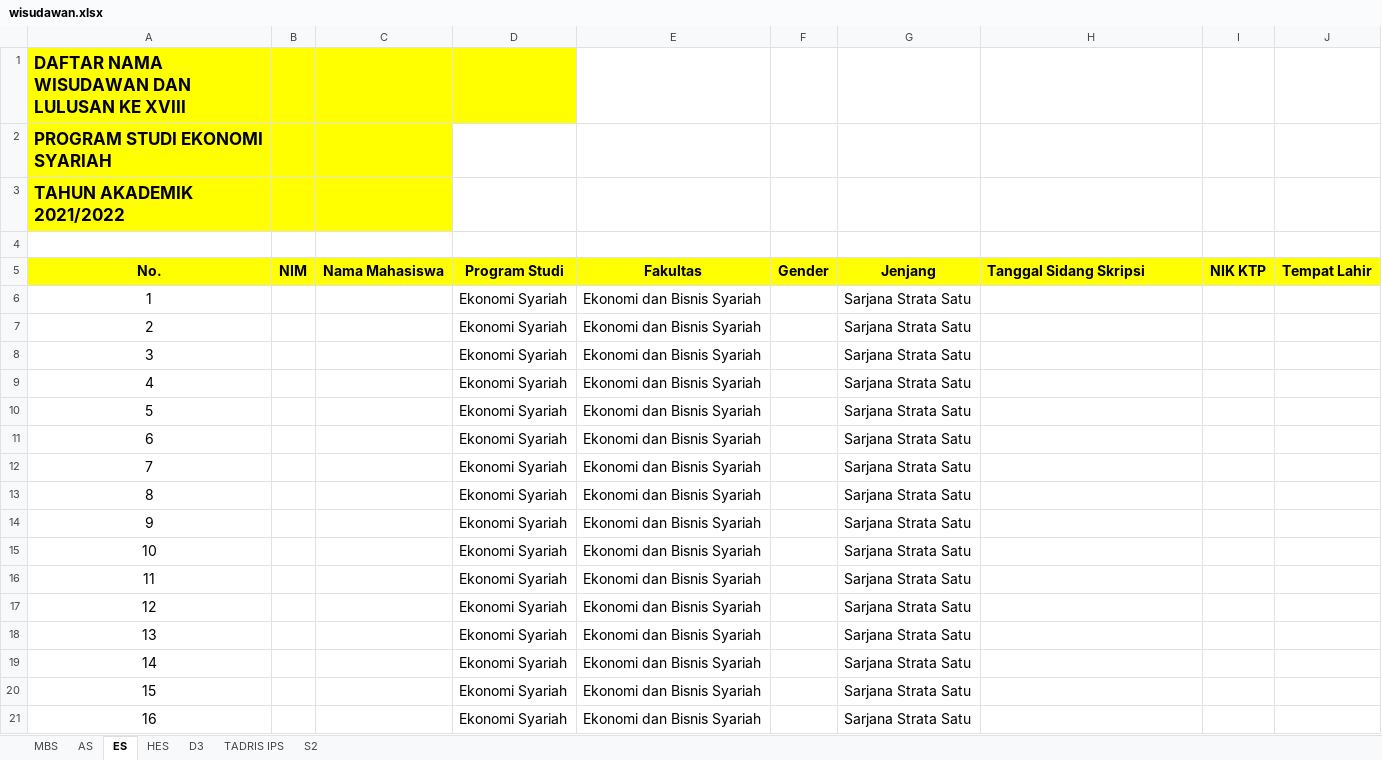
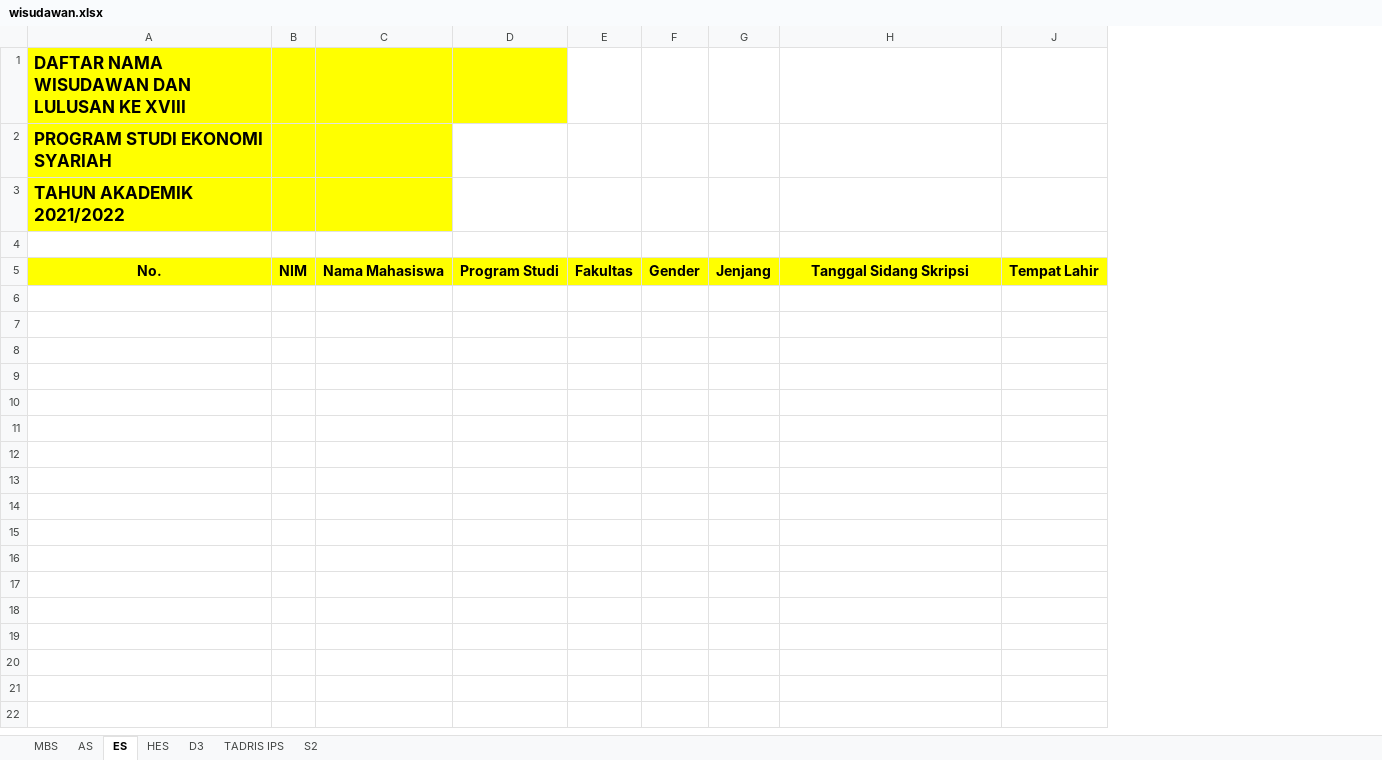
Before and after one commit to idtazkia/aplikasi-akademik, an Excel workbook: src/main/resources/sample/wisudawan.xlsx, sheet ES, drawn as a sheet; only a part is shown; values as stored, in another font and other column widths than the file's, no borders; charts and pictures not drawn; removed rows and columns are numbered as before the commit, all else as after; rows hold the shown columns only; the diff covers the shown part only; the diff names each change by its address in the sheet, - before the commit and + after, or states it on an @@ line.

Commit message:
aktivasi wisuda

```diff
--- a/src/main/resources/sample/wisudawan.xlsx (sheet ES)
+++ b/src/main/resources/sample/wisudawan.xlsx (sheet ES)
-column A, rows 1-5: DAFTAR NAMA WISUDAWAN DAN LULUSAN KE XVIII | PROGRAM STUDI EKONOMI SYARIAH | TAHUN AKADEMIK 2021/2022 |  | No.
+column A, rows 1-5: DAFTAR NAMA WISUDAWAN DAN LULUSAN KE XVIII | PROGRAM STUDI EKONOMI SYARIAH | TAHUN AKADEMIK 2021/2022 |  | No.
-column D, row 5: Program Studi
-column E, row 5: Fakultas
+column D, row 5: Program Studi
+column E, row 5: Fakultas
-column G, row 5: Jenjang
+column G, row 5: Jenjang
@@ column I hidden, row 5: NIK KTP @@
-H5 alignment: left
+H5 alignment: center
-row 6: 1 |  |  | Ekonomi Syariah | Ekonomi dan Bisnis Syariah |  | Sarjana Strata Satu
-row 7: 2 |  |  | Ekonomi Syariah | Ekonomi dan Bisnis Syariah |  | Sarjana Strata Satu
-row 8: 3 |  |  | Ekonomi Syariah | Ekonomi dan Bisnis Syariah |  | Sarjana Strata Satu
-row 9: 4 |  |  | Ekonomi Syariah | Ekonomi dan Bisnis Syariah |  | Sarjana Strata Satu
-row 10: 5 |  |  | Ekonomi Syariah | Ekonomi dan Bisnis Syariah |  | Sarjana Strata Satu
-row 11: 6 |  |  | Ekonomi Syariah | Ekonomi dan Bisnis Syariah |  | Sarjana Strata Satu
-row 12: 7 |  |  | Ekonomi Syariah | Ekonomi dan Bisnis Syariah |  | Sarjana Strata Satu
-row 13: 8 |  |  | Ekonomi Syariah | Ekonomi dan Bisnis Syariah |  | Sarjana Strata Satu
-row 14: 9 |  |  | Ekonomi Syariah | Ekonomi dan Bisnis Syariah |  | Sarjana Strata Satu
-row 15: 10 |  |  | Ekonomi Syariah | Ekonomi dan Bisnis Syariah |  | Sarjana Strata Satu
-row 16: 11 |  |  | Ekonomi Syariah | Ekonomi dan Bisnis Syariah |  | Sarjana Strata Satu
-row 17: 12 |  |  | Ekonomi Syariah | Ekonomi dan Bisnis Syariah |  | Sarjana Strata Satu
-row 18: 13 |  |  | Ekonomi Syariah | Ekonomi dan Bisnis Syariah |  | Sarjana Strata Satu
-row 19: 14 |  |  | Ekonomi Syariah | Ekonomi dan Bisnis Syariah |  | Sarjana Strata Satu
-row 20: 15 |  |  | Ekonomi Syariah | Ekonomi dan Bisnis Syariah |  | Sarjana Strata Satu
-row 21: 16 |  |  | Ekonomi Syariah | Ekonomi dan Bisnis Syariah |  | Sarjana Strata Satu
```
Also changed, not shown: 32 removed rows elsewhere in this sheet, sheet AS, sheet S2, sheet HES, sheet D3, sheet TADRIS IPS, sheet MBS, 2 other files.
